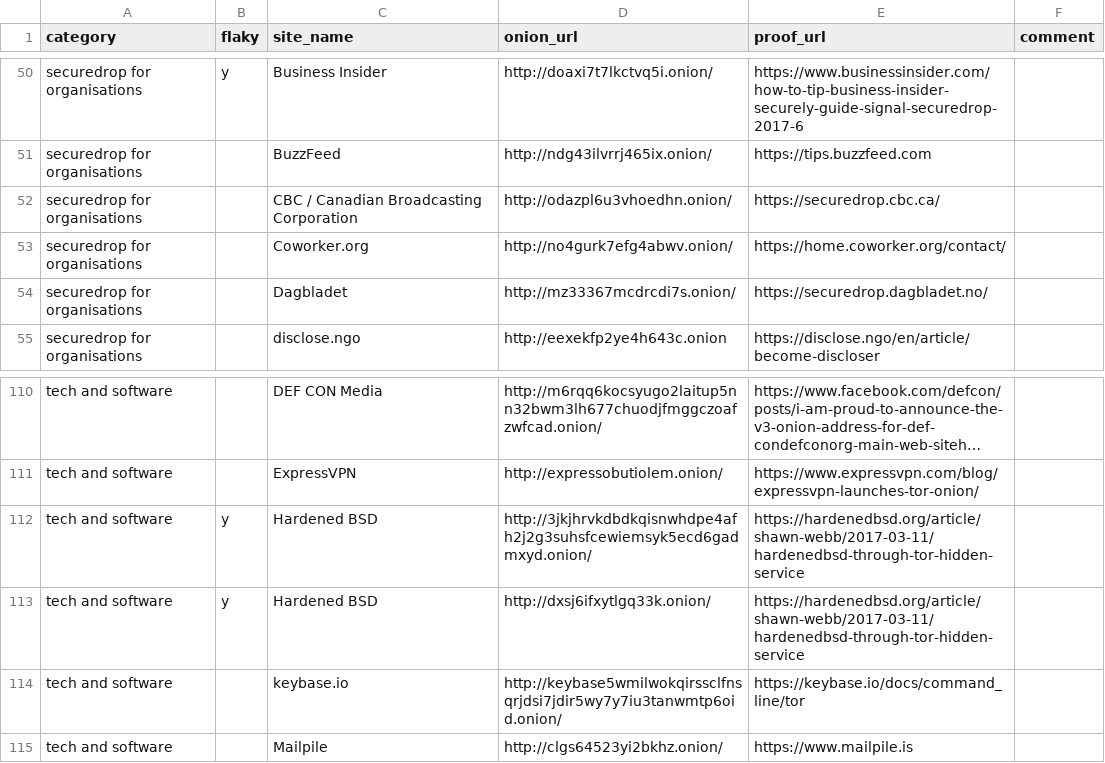
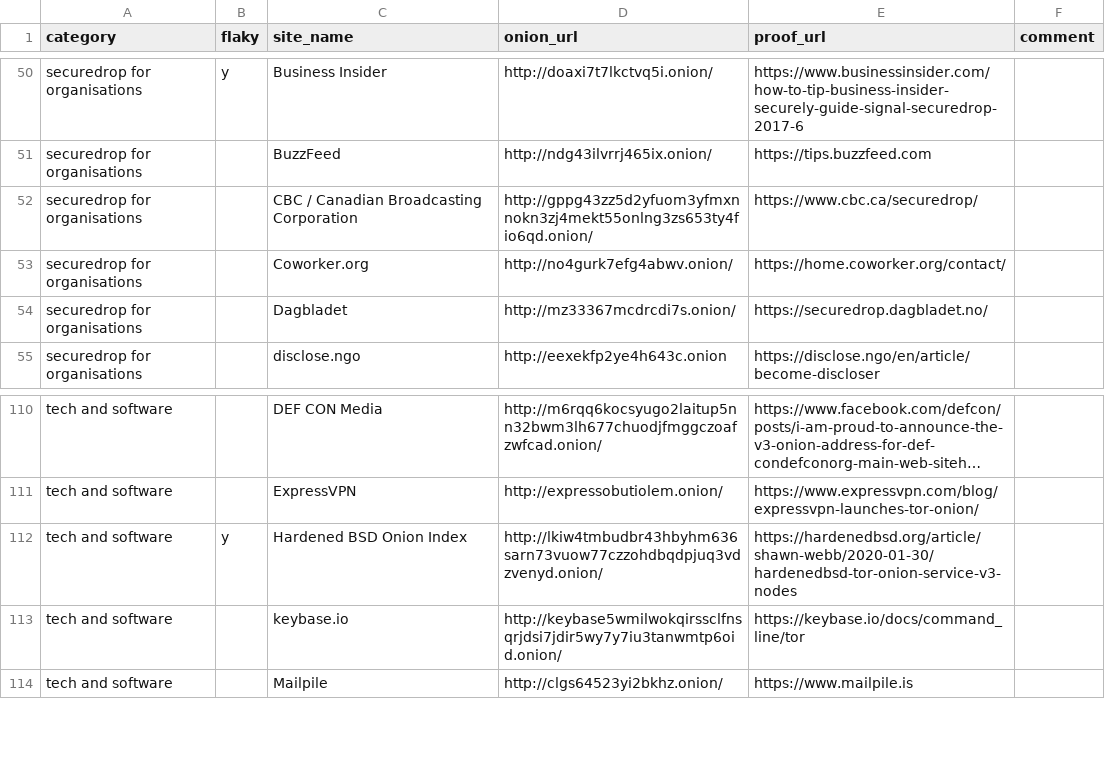
Before and after one commit to alecmuffett/real-world-onion-sites, a CSV file: master.csv, drawn as a sheet; only a part is shown, gaps mark what is left out; long unchanged cells end in …; the diff names each change by its address in the sheet, - before the commit and + after, or states it on an @@ line.

```diff
--- a/master.csv
+++ b/master.csv
-D52 (onion_url): http://odazpl6u3vhoedhn.onion/
+D52 (onion_url): http://gppg43zz5d2yfuom3yfmxnnokn3zj4mekt55onlng3zs653ty4fio6qd.onion/
-E52 (proof_url): https://securedrop.cbc.ca/
+E52 (proof_url): https://www.cbc.ca/securedrop/
-C112 (site_name): Hardened BSD
+C112 (site_name): Hardened BSD Onion Index
-D112 (onion_url): http://3jkjhrvkdbdkqisnwhdpe4afh2j2g3suhsfcewiemsyk5ecd6gadmxyd.onion/
+D112 (onion_url): http://lkiw4tmbudbr43hbyhm636sarn73vuow77czzohdbqdpjuq3vdzvenyd.onion/
-E112 (proof_url): https://hardenedbsd.org/article/shawn-webb/2017-03-11/hardenedbsd-through-tor-hidden-service
+E112 (proof_url): https://hardenedbsd.org/article/shawn-webb/2020-01-30/hardenedbsd-tor-onion-service-v3-nodes
-row 113: tech and software | y | Hardened BSD | http://dxsj6ifxytlgq33k.onion/ | https://hardenedbsd.org/article/shawn-webb/2017-03-11/hardenedbsd-through-tor-hidden-service
```
Also changed, not shown: 6 other files.
